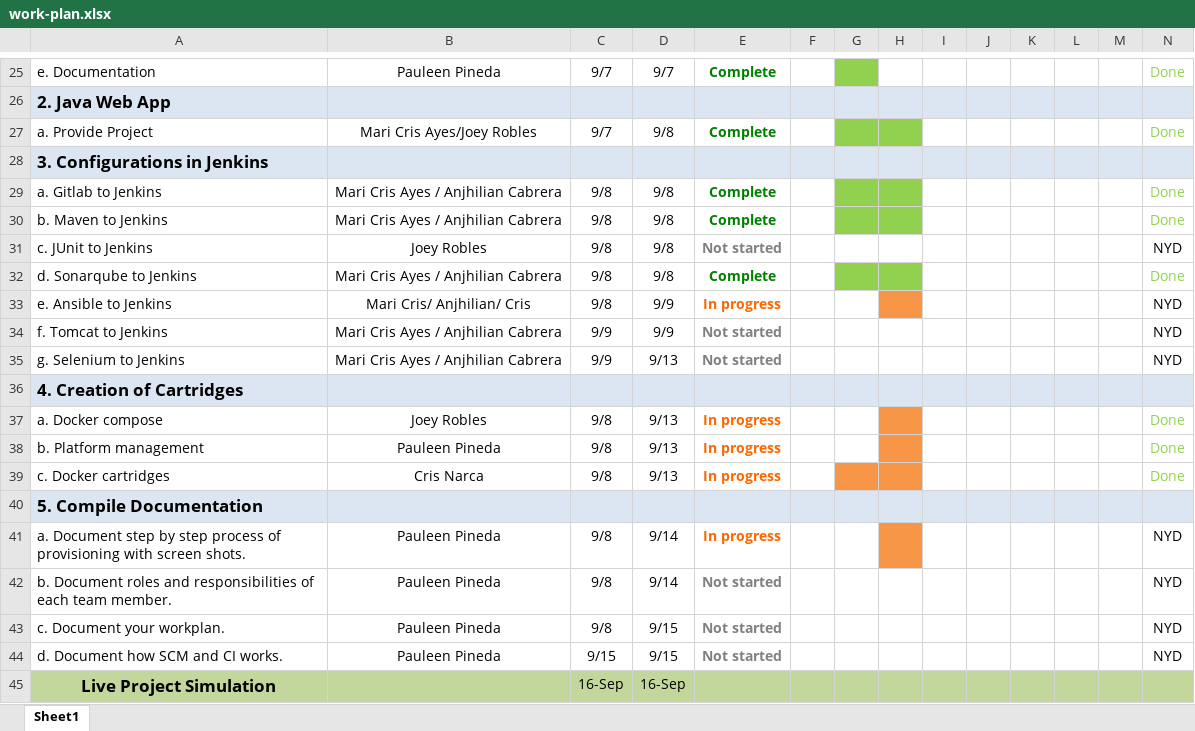
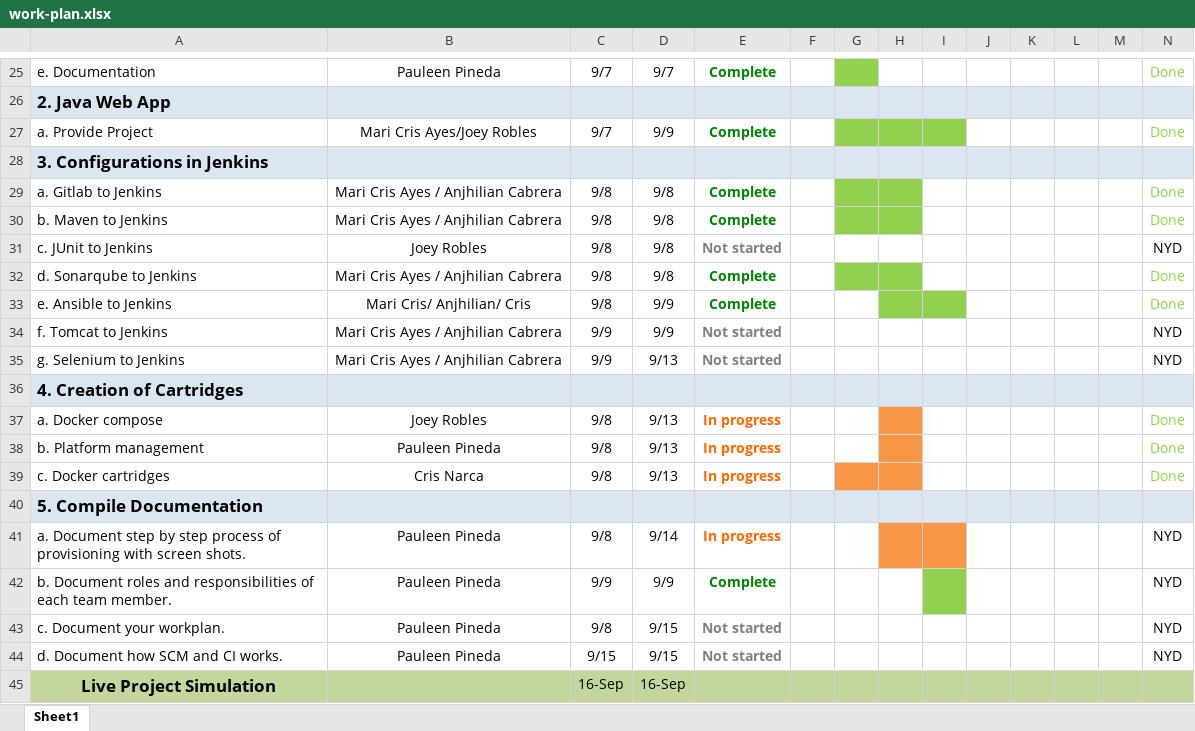
Before and after one commit to crisnarca/Project_Simulation_Documentation, an Excel workbook: work-plan.xlsx, sheet Sheet1, drawn as a sheet; only a part is shown, gaps mark what is left out; values as stored, in another font and other column widths than the file's, no borders; the diff names each change by its address in the sheet, - before the commit and + after, or states it on an @@ line.

```diff
--- a/work-plan.xlsx (sheet Sheet1)
+++ b/work-plan.xlsx (sheet Sheet1)
-D27: 9/8
+D27: 9/9
-I27 fill: none
+I27 fill: #92D050
-E33: In progress
+E33: Complete
-E33 text colour: #FF6600
+E33 text colour: #008000
-H33 fill: #F79646
+H33 fill: #92D050
-I33 fill: none
+I33 fill: #92D050
-N33: NYD
+N33: Done
-N33 text colour: black
+N33 text colour: #92D050
-I41 fill: none
+I41 fill: #F79646
-C42: 9/8
+C42: 9/9
-D42: 9/14
+D42: 9/9
-E42: Not started
+E42: Complete
-E42 text colour: #808080
+E42 text colour: #008000
-I42 fill: none
+I42 fill: #92D050
```
Also changed, not shown: 3 other files.
